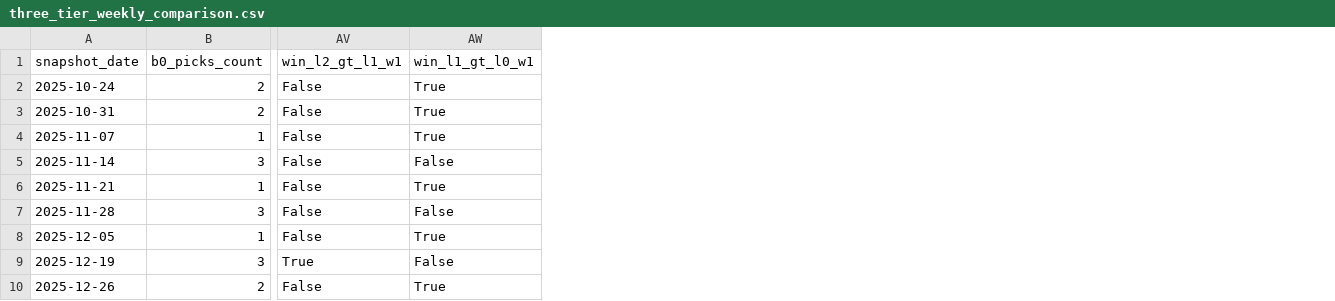
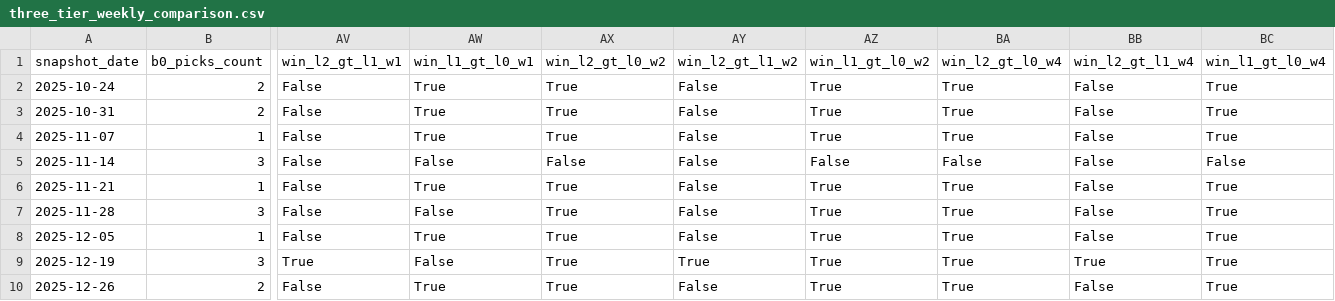
Before and after one commit to githhhh/Yfinance_data, a CSV file: backtest/b0_top3_quality_audit/output/three_tier_weekly_comparison.csv, drawn as a sheet; only a part is shown, gaps mark what is left out; the diff names each change by its address in the sheet, - before the commit and + after, or states it on an @@ line.

```diff
--- a/backtest/b0_top3_quality_audit/output/three_tier_weekly_comparison.csv
+++ b/backtest/b0_top3_quality_audit/output/three_tier_weekly_comparison.csv
+column AX (win_l2_gt_l0_w2), rows 2-10: True | True | True | False | True | True | True | True | True
+column AY (win_l2_gt_l1_w2), rows 2-10: False | False | False | False | False | False | False | True | False
+column AZ (win_l1_gt_l0_w2), rows 2-10: True | True | True | False | True | True | True | True | True
+column BA (win_l2_gt_l0_w4), rows 2-10: True | True | True | False | True | True | True | True | True
+column BB (win_l2_gt_l1_w4), rows 2-10: False | False | False | False | False | False | False | True | False
+column BC (win_l1_gt_l0_w4), rows 2-10: True | True | True | False | True | True | True | True | True
```
Also changed, not shown: backtest/b0_top3_quality_audit/output/b0_production_invariant_audit.csv, backtest/b0_top3_quality_audit/output/rule_champions_matrix.csv, 16 other files.
